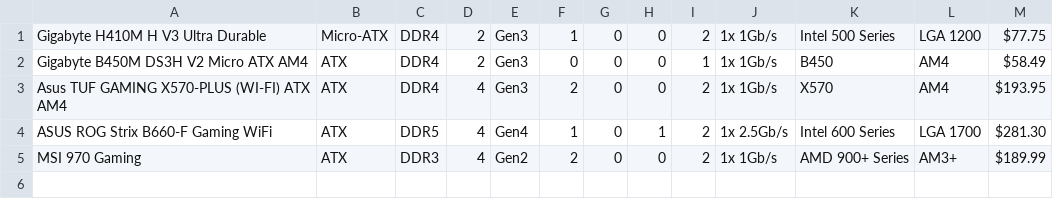
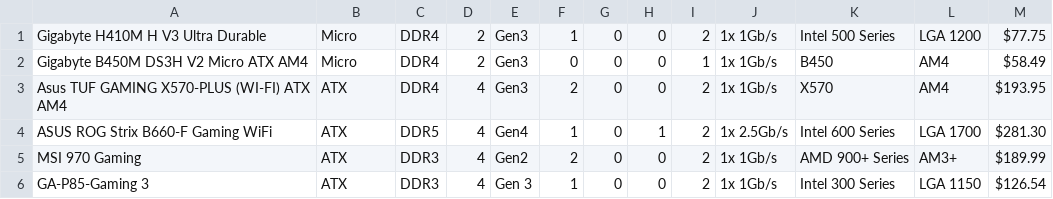
Before and after one commit to edwinscjr/PCBuilderApplication, a CSV file: src/main/resources/ph/edu/dlsu/lbycpa2/pcbuilderapplication/CPA2Motherboard.csv, drawn as a sheet.

```diff
--- a/src/main/resources/ph/edu/dlsu/lbycpa2/pcbuilderapplication/CPA2Motherboard.csv
+++ b/src/main/resources/ph/edu/dlsu/lbycpa2/pcbuilderapplication/CPA2Motherboard.csv
@@ -1,3 +1,3 @@
-Gigabyte H410M H V3 Ultra Durable,Micro-ATX,DDR4,2,Gen3,1,0,0,2,1x 1Gb/s,Intel 500 Series,LGA 1200,$77.75
-Gigabyte B450M DS3H V2 Micro ATX AM4,ATX,DDR4,2,Gen3,0,0,0,1,1x 1Gb/s,B450,AM4,$58.49
+Gigabyte H410M H V3 Ultra Durable,Micro,DDR4,2,Gen3,1,0,0,2,1x 1Gb/s,Intel 500 Series,LGA 1200,$77.75
+Gigabyte B450M DS3H V2 Micro ATX AM4,Micro,DDR4,2,Gen3,0,0,0,1,1x 1Gb/s,B450,AM4,$58.49
 Asus TUF GAMING X570-PLUS (WI-FI) ATX AM4,ATX,DDR4,4,Gen3,2,0,0,2,1x 1Gb/s,X570,AM4,$193.95
@@ -5 +5,2 @@ ASUS ROG Strix B660-F Gaming WiFi,ATX,DDR5,4,Gen4,1,0,1,2,1x 2.5Gb/s,Intel 600 S
 MSI 970 Gaming,ATX,DDR3,4,Gen2,2,0,0,2,1x 1Gb/s,AMD 900+ Series,AM3+,$189.99
+GA-P85-Gaming 3,ATX,DDR3,4,Gen 3,1,0,0,2,1x 1Gb/s,Intel 300 Series,LGA 1150,$126.54
```
Also changed, not shown: target/classes/ph/edu/dlsu/lbycpa2/pcbuilderapplication/CPA2Motherboard.csv, 28 other files.
